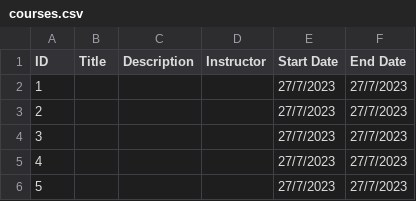
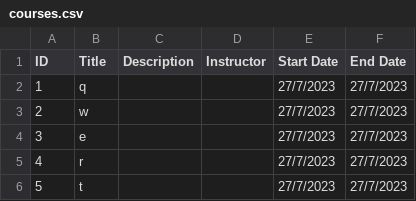
Before and after one commit to jesvijonathan/Basic-Training, a CSV file: courses.csv, drawn as a sheet.

```diff
--- a/courses.csv
+++ b/courses.csv
@@ -1,6 +1,6 @@
 ID,Title,Description,Instructor,Start Date,End Date
- 1 ,  ,  ,  , 27/7/2023 , 27/7/2023 ,
- 2 ,  ,  ,  , 27/7/2023 , 27/7/2023 ,
- 3 ,  ,  ,  , 27/7/2023 , 27/7/2023 ,
- 4 ,  ,  ,  , 27/7/2023 , 27/7/2023 ,
- 5 ,  ,  ,  , 27/7/2023 , 27/7/2023 ,
+ 1 , q ,  ,  , 27/7/2023 , 27/7/2023 ,
+ 2 , w ,  ,  , 27/7/2023 , 27/7/2023 ,
+ 3 , e ,  ,  , 27/7/2023 , 27/7/2023 ,
+ 4 , r ,  ,  , 27/7/2023 , 27/7/2023 ,
+ 5 , t ,  ,  , 27/7/2023 , 27/7/2023 ,
```
Also changed, not shown: 7 other files.
